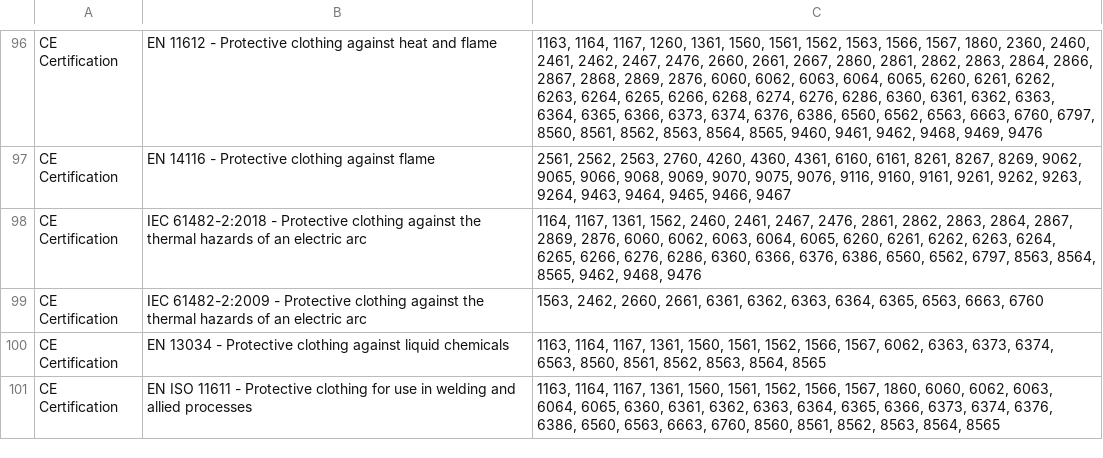
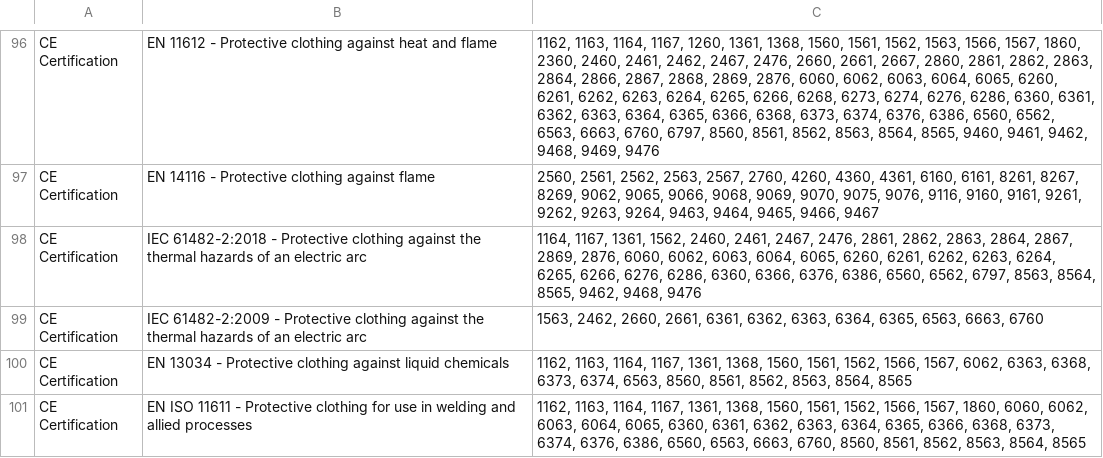
Before and after one commit to AndriFannar/SKUScraper, a CSV file: Filters.csv, drawn as a sheet; only a part is shown, gaps mark what is left out; the diff covers the shown part only.

```diff
--- a/Filters.csv
+++ b/Filters.csv
@@ -96,6 +96,6 @@
-"CE Certification","EN 11612 - Protective clothing against heat and flame","1163, 1164, 1167, 1260, 1361, 1560, 1561, 1562, 1563, 1566, 1567, 1860, 2360, 2460, 2461, 2462, 2467, 2476, 2660, 2661, 2667, 2860, 2861, 2862, 2863, 2864, 2866, 2867, 2868, 2869, 2876, 6060, 6062, 6063, 6064, 6065, 6260, 6261, 6262, 6263, 6264, 6265, 6266, 6268, 6274, 6276, 6286, 6360, 6361, 6362, 6363, 6364, 6365, 6366, 6373, 6374, 6376, 6386, 6560, 6562, 6563, 6663, 6760, 6797, 8560, 8561, 8562, 8563, 8564, 8565, 9460, 9461, 9462, 9468, 9469, 9476"
-"CE Certification","EN 14116 - Protective clothing against flame","2561, 2562, 2563, 2760, 4260, 4360, 4361, 6160, 6161, 8261, 8267, 8269, 9062, 9065, 9066, 9068, 9069, 9070, 9075, 9076, 9116, 9160, 9161, 9261, 9262, 9263, 9264, 9463, 9464, 9465, 9466, 9467"
+"CE Certification","EN 11612 - Protective clothing against heat and flame","1162, 1163, 1164, 1167, 1260, 1361, 1368, 1560, 1561, 1562, 1563, 1566, 1567, 1860, 2360, 2460, 2461, 2462, 2467, 2476, 2660, 2661, 2667, 2860, 2861, 2862, 2863, 2864, 2866, 2867, 2868, 2869, 2876, 6060, 6062, 6063, 6064, 6065, 6260, 6261, 6262, 6263, 6264, 6265, 6266, 6268, 6273, 6274, 6276, 6286, 6360, 6361, 6362, 6363, 6364, 6365, 6366, 6368, 6373, 6374, 6376, 6386, 6560, 6562, 6563, 6663, 6760, 6797, 8560, 8561, 8562, 8563, 8564, 8565, 9460, 9461, 9462, 9468, 9469, 9476"
+"CE Certification","EN 14116 - Protective clothing against flame","2560, 2561, 2562, 2563, 2567, 2760, 4260, 4360, 4361, 6160, 6161, 8261, 8267, 8269, 9062, 9065, 9066, 9068, 9069, 9070, 9075, 9076, 9116, 9160, 9161, 9261, 9262, 9263, 9264, 9463, 9464, 9465, 9466, 9467"
 "CE Certification","IEC 61482-2:2018 - Protective clothing against the thermal hazards of an electric arc ","1164, 1167, 1361, 1562, 2460, 2461, 2467, 2476, 2861, 2862, 2863, 2864, 2867, 2869, 2876, 6060, 6062, 6063, 6064, 6065, 6260, 6261, 6262, 6263, 6264, 6265, 6266, 6276, 6286, 6360, 6366, 6376, 6386, 6560, 6562, 6797, 8563, 8564, 8565, 9462, 9468, 9476"
 "CE Certification","IEC 61482-2:2009 - Protective clothing against the thermal hazards of an electric arc","1563, 2462, 2660, 2661, 6361, 6362, 6363, 6364, 6365, 6563, 6663, 6760"
-"CE Certification","EN 13034 - Protective clothing against liquid chemicals","1163, 1164, 1167, 1361, 1560, 1561, 1562, 1566, 1567, 6062, 6363, 6373, 6374, 6563, 8560, 8561, 8562, 8563, 8564, 8565"
-"CE Certification","EN ISO 11611 - Protective clothing for use in welding and allied processes","1163, 1164, 1167, 1361, 1560, 1561, 1562, 1566, 1567, 1860, 6060, 6062, 6063, 6064, 6065, 6360, 6361, 6362, 6363, 6364, 6365, 6366, 6373, 6374, 6376, 6386, 6560, 6563, 6663, 6760, 8560, 8561, 8562, 8563, 8564, 8565"
+"CE Certification","EN 13034 - Protective clothing against liquid chemicals","1162, 1163, 1164, 1167, 1361, 1368, 1560, 1561, 1562, 1566, 1567, 6062, 6363, 6368, 6373, 6374, 6563, 8560, 8561, 8562, 8563, 8564, 8565"
+"CE Certification","EN ISO 11611 - Protective clothing for use in welding and allied processes","1162, 1163, 1164, 1167, 1361, 1368, 1560, 1561, 1562, 1566, 1567, 1860, 6060, 6062, 6063, 6064, 6065, 6360, 6361, 6362, 6363, 6364, 6365, 6366, 6368, 6373, 6374, 6376, 6386, 6560, 6563, 6663, 6760, 8560, 8561, 8562, 8563, 8564, 8565"
```
Also changed, not shown: 57 edited cells elsewhere in this file, 2 other files.
